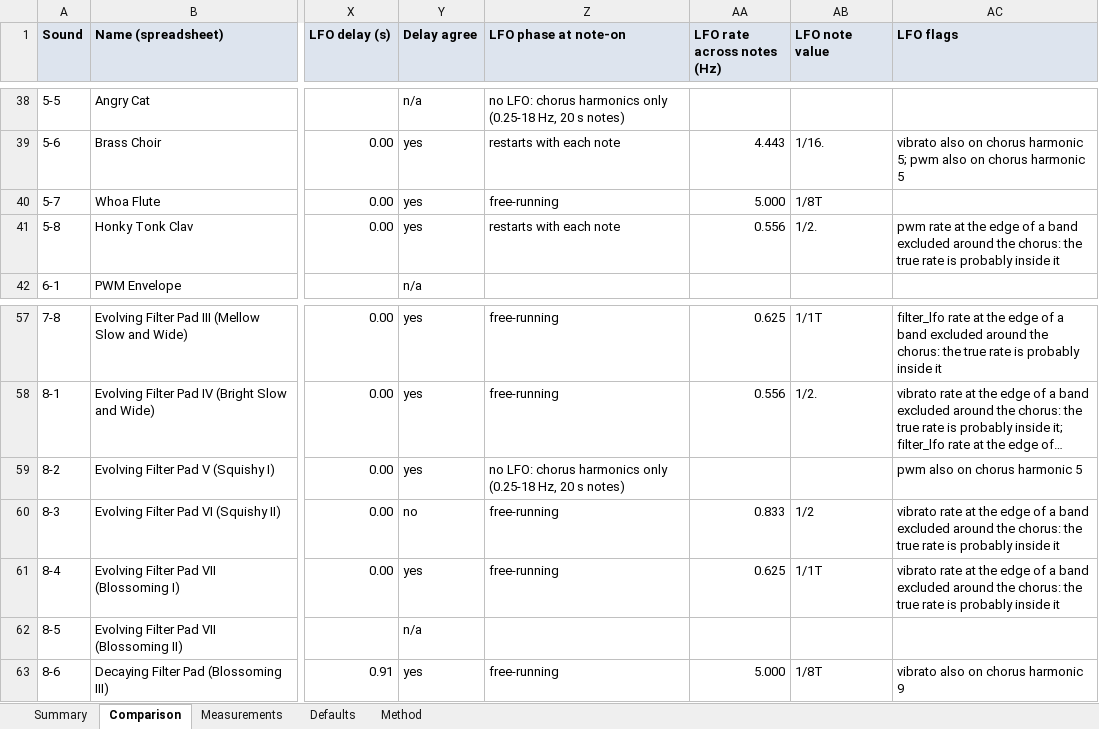
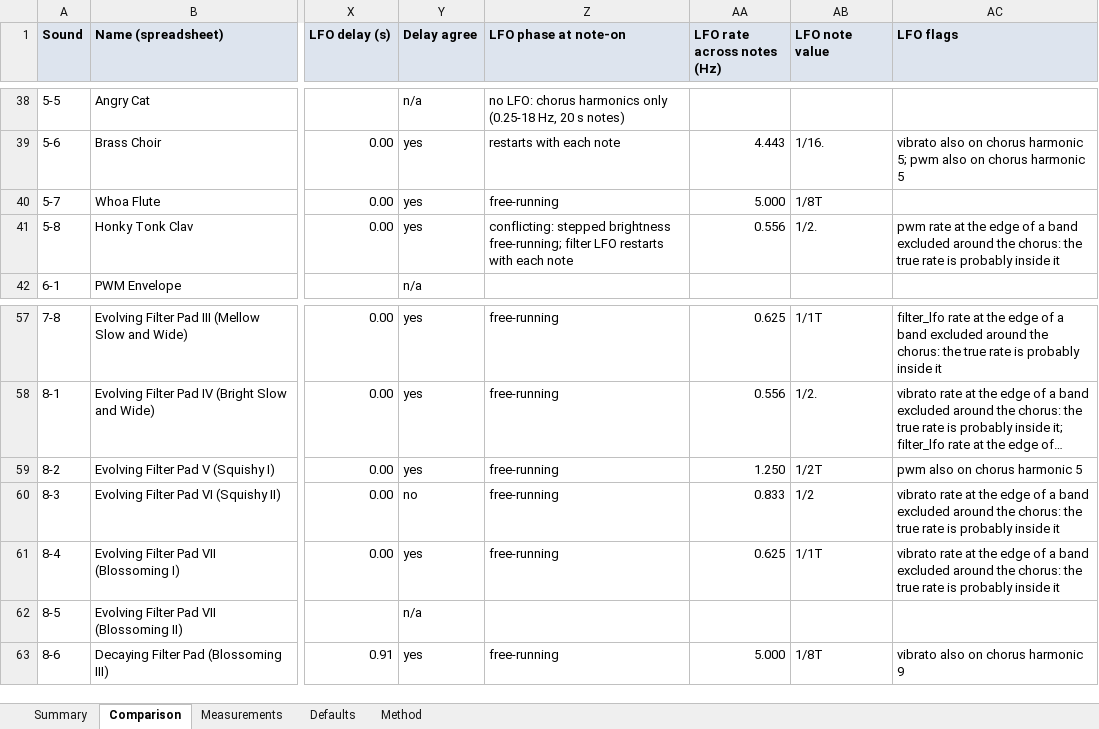
Before and after one commit to liotier/RolandStuff, an Excel workbook: J-6/results/J6_sounds_measured.xlsx, sheet Comparison, drawn as a sheet; only a part is shown, gaps mark what is left out; long unchanged cells end in …; values as stored, in another font and other column widths than the file's, no borders; the diff names each change by its address in the sheet, - before the commit and + after, or states it on an @@ line.

```diff
--- a/J-6/results/J6_sounds_measured.xlsx (sheet Comparison)
+++ b/J-6/results/J6_sounds_measured.xlsx (sheet Comparison)
-Z41 (LFO phase at note-on): restarts with…
+Z41 (LFO phase at note-on): conflicting: stepped brightness free-running; filter LFO restarts with…
-Z59 (LFO phase at note-on): no LFO: chorus harmonics only (0.25-18 Hz, 20 s notes)
+Z59 (LFO phase at note-on): free-running
-AA59 (LFO rate across notes (Hz)): (empty)
+AA59 (LFO rate across notes (Hz)): 1.250
-AB59 (LFO note value): (empty)
+AB59 (LFO note value): 1/2T
```
Also changed, not shown: sheet Method, 11 other files.
